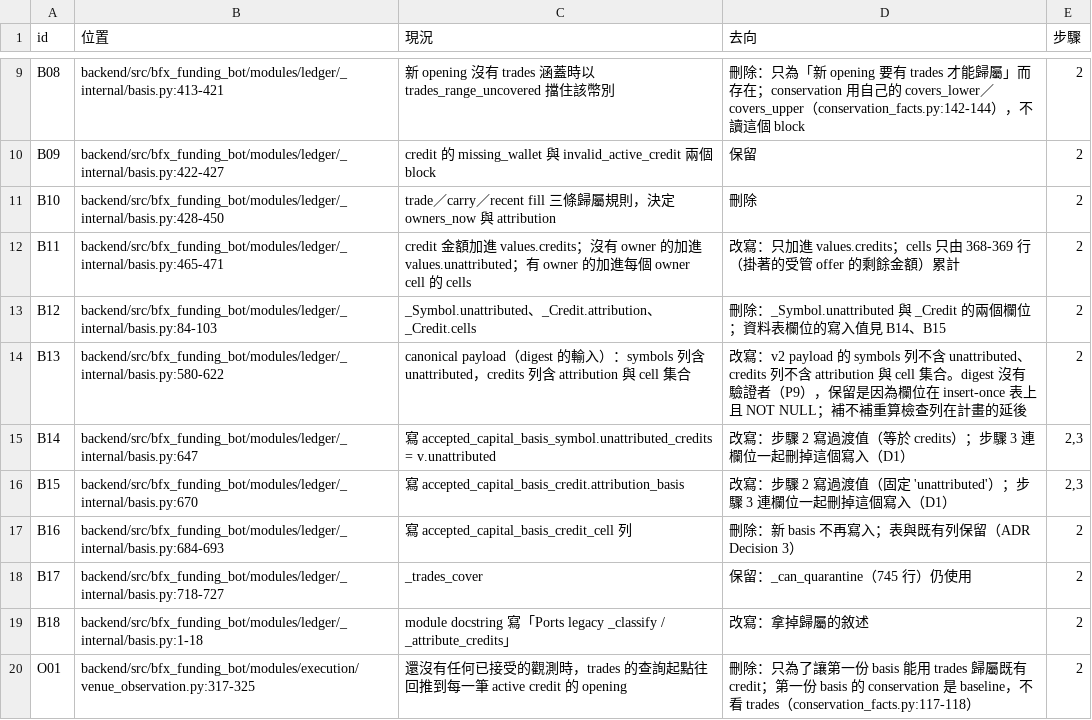
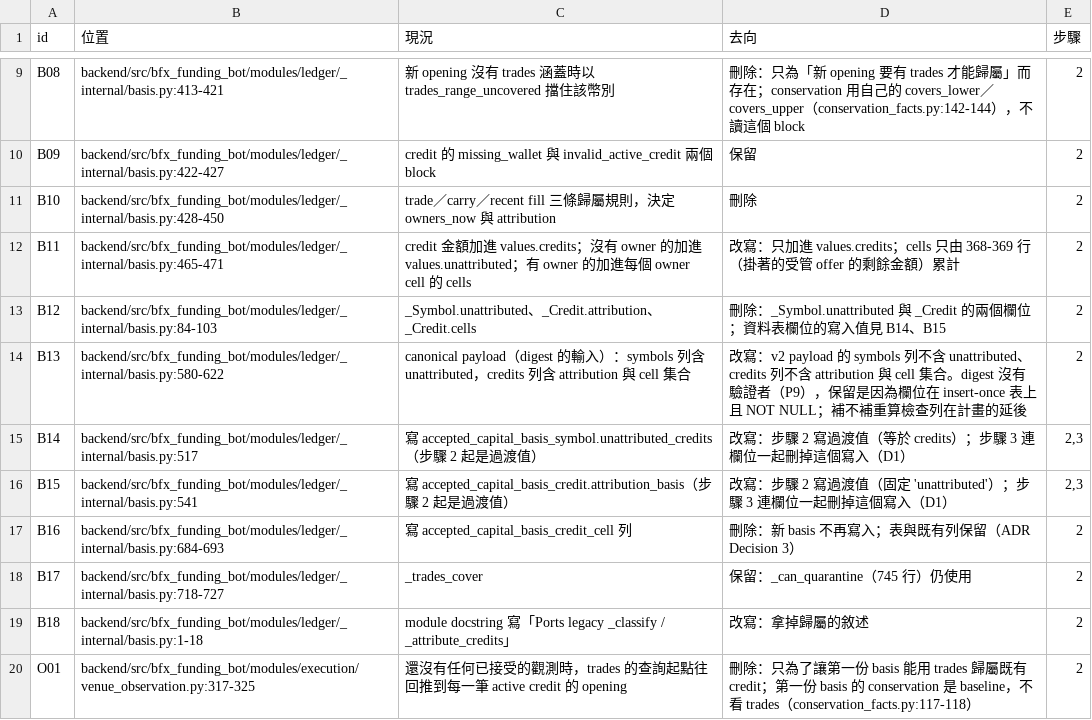
Before and after one commit to Will413028/bfx-funding-bot, a TSV file: docs/plans/2026-11-14-cell-limit-resting-offers/inventory.tsv, drawn as a sheet; only a part is shown, gaps mark what is left out; the diff covers the shown part only.

```diff
--- a/docs/plans/2026-11-14-cell-limit-resting-offers/inventory.tsv
+++ b/docs/plans/2026-11-14-cell-limit-resting-offers/inventory.tsv
@@ -14,4 +14,4 @@ B12	backend/src/bfx_funding_bot/modules/ledger/_internal/basis.py:84-103	_Symbol
 B13	backend/src/bfx_funding_bot/modules/ledger/_internal/basis.py:580-622	canonical payload（digest 的輸入）：symbols 列含 unattributed，credits 列含 attribution 與 cell 集合	改寫：v2 payload 的 symbols 列不含 unattributed、credits 列不含 attribution 與 cell 集合。digest 沒有驗證者（P9），保留是因為欄位在 insert-once 表上且 NOT NULL；補不補重算檢查列在計畫的延後	2
-B14	backend/src/bfx_funding_bot/modules/ledger/_internal/basis.py:647	寫 accepted_capital_basis_symbol.unattributed_credits = v.unattributed	改寫：步驟 2 寫過渡值（等於 credits）；步驟 3 連欄位一起刪掉這個寫入（D1）	2,3
-B15	backend/src/bfx_funding_bot/modules/ledger/_internal/basis.py:670	寫 accepted_capital_basis_credit.attribution_basis	改寫：步驟 2 寫過渡值（固定 'unattributed'）；步驟 3 連欄位一起刪掉這個寫入（D1）	2,3
+B14	backend/src/bfx_funding_bot/modules/ledger/_internal/basis.py:517	寫 accepted_capital_basis_symbol.unattributed_credits（步驟 2 起是過渡值）	改寫：步驟 2 寫過渡值（等於 credits）；步驟 3 連欄位一起刪掉這個寫入（D1）	2,3
+B15	backend/src/bfx_funding_bot/modules/ledger/_internal/basis.py:541	寫 accepted_capital_basis_credit.attribution_basis（步驟 2 起是過渡值）	改寫：步驟 2 寫過渡值（固定 'unattributed'）；步驟 3 連欄位一起刪掉這個寫入（D1）	2,3
 B16	backend/src/bfx_funding_bot/modules/ledger/_internal/basis.py:684-693	寫 accepted_capital_basis_credit_cell 列	刪除：新 basis 不再寫入；表與既有列保留（ADR Decision 3）	2
```
Also changed, not shown: 10 edited cells elsewhere in this file, 1 other file.
